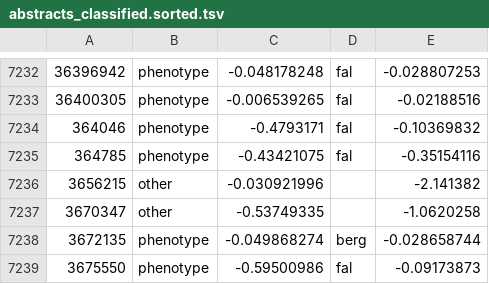
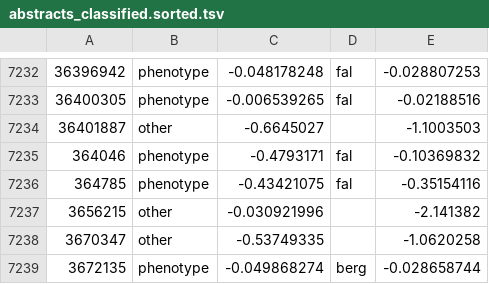
Before and after one commit to theosanderson/malaria_phenotype_papers, a TSV file: working/abstracts_classified.sorted.tsv, drawn as a sheet; only a part is shown, gaps mark what is left out; the shorter side is filled out with more unchanged rows.

```diff
--- a/working/abstracts_classified.sorted.tsv
+++ b/working/abstracts_classified.sorted.tsv
@@ -7233,2 +7233,3 @@
 36400305	phenotype	-0.006539265	fal	-0.02188516
+36401887	other	-0.6645027		-1.1003503
 364046	phenotype	-0.4793171	fal	-0.10369832
```
Also changed, not shown: 4 other files.
